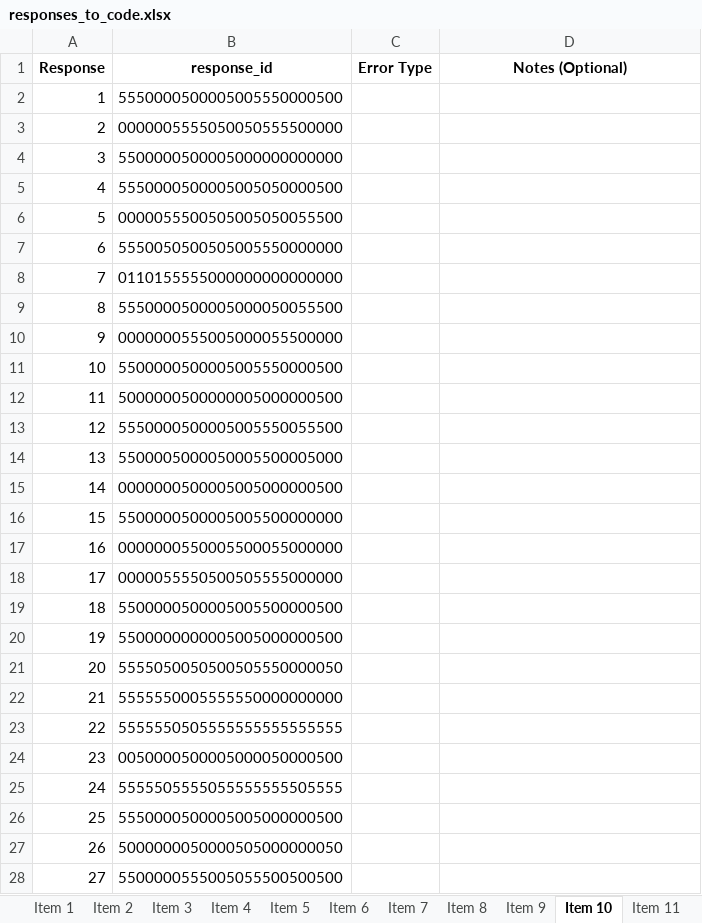
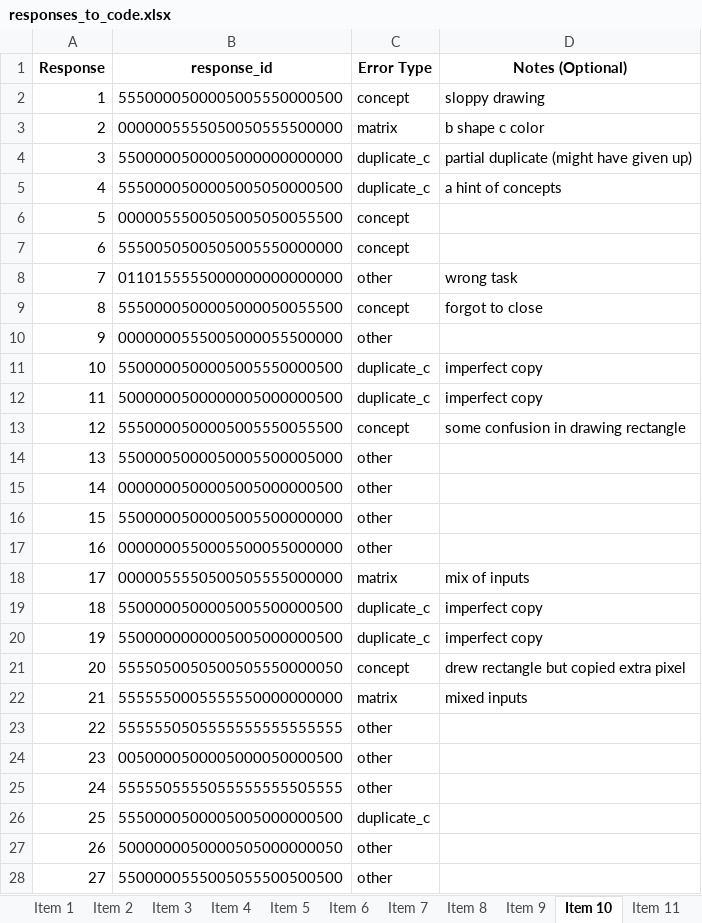
Before and after one commit to cstevenson-uva/kidsARC, an Excel workbook: data/error_coding/responses_to_code.xlsx, sheet Item 10, drawn as a sheet; only a part is shown; values as stored, in another font and other column widths than the file's, no borders; the diff covers the shown part only; the diff names each change by its address in the sheet, - before the commit and + after, or states it on an @@ line.

```diff
--- a/data/error_coding/responses_to_code.xlsx (sheet Item 10)
+++ b/data/error_coding/responses_to_code.xlsx (sheet Item 10)
-C2 (Error Type): (empty)
+C2 (Error Type): concept
-D2 (Notes (Optional)): (empty)
+D2 (Notes (Optional)): sloppy drawing
-C3 (Error Type): (empty)
+C3 (Error Type): matrix
-D3 (Notes (Optional)): (empty)
+D3 (Notes (Optional)): b shape c color
-C4:C5 (Error Type): (empty)
+C4:C5 (Error Type): duplicate_c
-D4 (Notes (Optional)): (empty)
+D4 (Notes (Optional)): partial duplicate (might have given up)
-D5 (Notes (Optional)): (empty)
+D5 (Notes (Optional)): a hint of concepts
-C6:C7 (Error Type): (empty)
+C6:C7 (Error Type): concept
-C8 (Error Type): (empty)
+C8 (Error Type): other
-D8 (Notes (Optional)): (empty)
+D8 (Notes (Optional)): wrong task
-C9 (Error Type): (empty)
+C9 (Error Type): concept
-D9 (Notes (Optional)): (empty)
+D9 (Notes (Optional)): forgot to close
-C10 (Error Type): (empty)
+C10 (Error Type): other
-C11:C12 (Error Type): (empty)
+C11:C12 (Error Type): duplicate_c
-D11:D12 (Notes (Optional)): (empty)
+D11:D12 (Notes (Optional)): imperfect copy
-C13 (Error Type): (empty)
+C13 (Error Type): concept
-D13 (Notes (Optional)): (empty)
+D13 (Notes (Optional)): some confusion in drawing rectangle
-C14:C17 (Error Type): (empty)
+C14:C17 (Error Type): other
-C18 (Error Type): (empty)
+C18 (Error Type): matrix
-D18 (Notes (Optional)): (empty)
+D18 (Notes (Optional)): mix of inputs
-C19:C20 (Error Type): (empty)
+C19:C20 (Error Type): duplicate_c
-D19:D20 (Notes (Optional)): (empty)
+D19:D20 (Notes (Optional)): imperfect copy
-C21 (Error Type): (empty)
+C21 (Error Type): concept
-D21 (Notes (Optional)): (empty)
+D21 (Notes (Optional)): drew rectangle but copied extra pixel
-C22 (Error Type): (empty)
+C22 (Error Type): matrix
-D22 (Notes (Optional)): (empty)
+D22 (Notes (Optional)): mixed inputs
-C23:C25 (Error Type): (empty)
+C23:C25 (Error Type): other
-C26 (Error Type): (empty)
+C26 (Error Type): duplicate_c
-C27:C28 (Error Type): (empty)
+C27:C28 (Error Type): other
```
Also changed, not shown: 8 edited cells elsewhere in this sheet, sheet Item 12, sheet Item 6, sheet Item 8, sheet Item 16, sheet Item 14, sheet Item 2, 1 more sheet.
